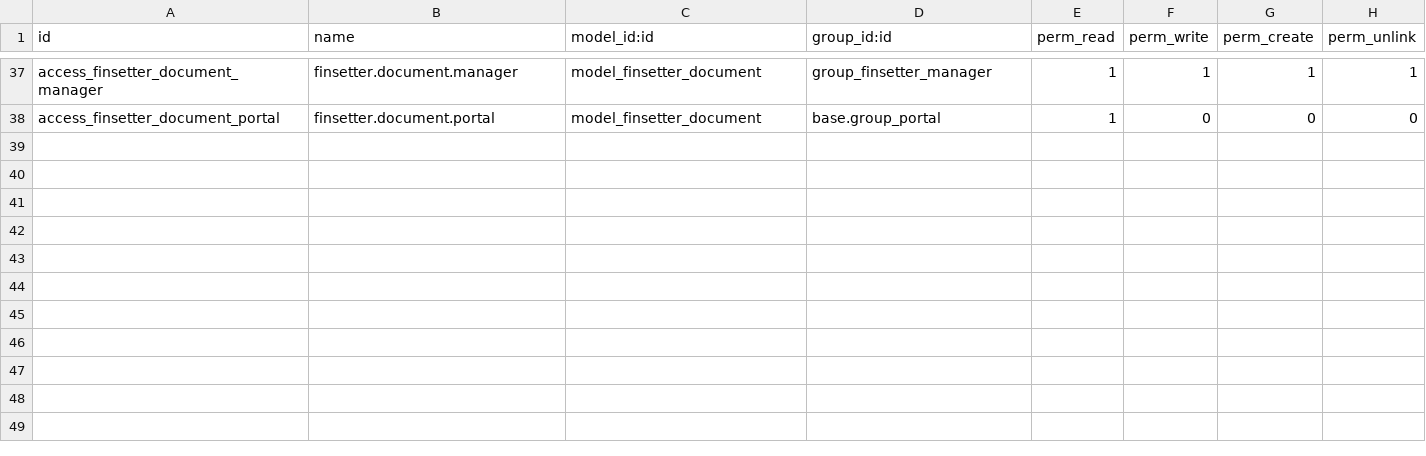
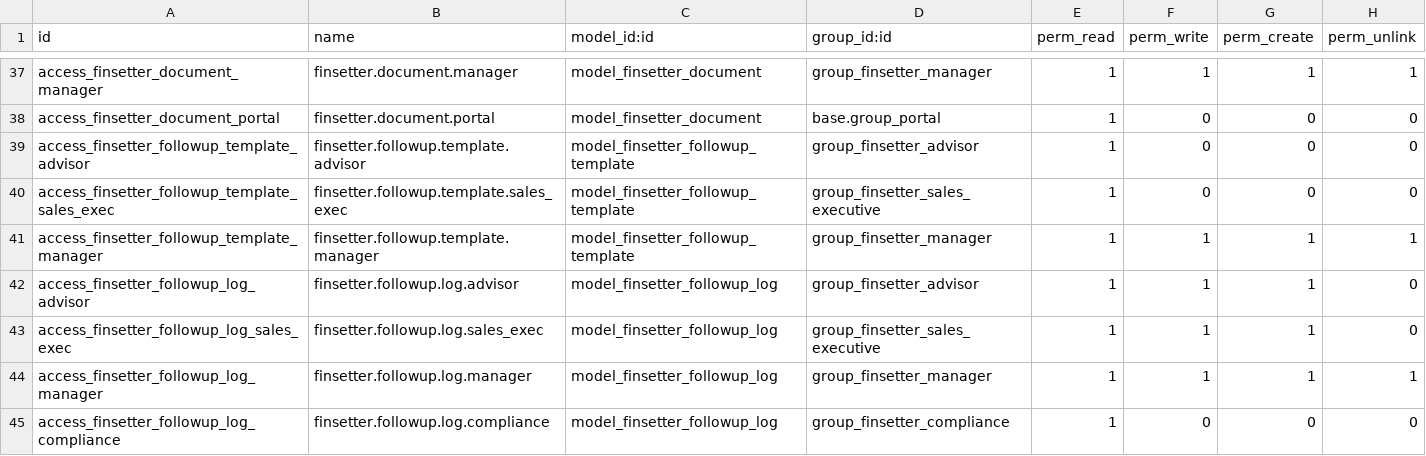
Before and after one commit to srivallabhtechneeds/finsetter-crm, a CSV file: addons/finsetter_crm/security/ir.model.access.csv, drawn as a sheet; only a part is shown, gaps mark what is left out; the diff names each change by its address in the sheet, - before the commit and + after, or states it on an @@ line.

```diff
--- a/addons/finsetter_crm/security/ir.model.access.csv
+++ b/addons/finsetter_crm/security/ir.model.access.csv
+row 39: access_finsetter_followup_template_advisor | finsetter.followup.template.advisor | model_finsetter_followup_template | group_finsetter_advisor | 1 | 0 | 0 | 0
+row 40: access_finsetter_followup_template_sales_exec | finsetter.followup.template.sales_exec | model_finsetter_followup_template | group_finsetter_sales_executive | 1 | 0 | 0 | 0
+row 41: access_finsetter_followup_template_manager | finsetter.followup.template.manager | model_finsetter_followup_template | group_finsetter_manager | 1 | 1 | 1 | 1
+row 42: access_finsetter_followup_log_advisor | finsetter.followup.log.advisor | model_finsetter_followup_log | group_finsetter_advisor | 1 | 1 | 1 | 0
+row 43: access_finsetter_followup_log_sales_exec | finsetter.followup.log.sales_exec | model_finsetter_followup_log | group_finsetter_sales_executive | 1 | 1 | 1 | 0
+row 44: access_finsetter_followup_log_manager | finsetter.followup.log.manager | model_finsetter_followup_log | group_finsetter_manager | 1 | 1 | 1 | 1
+row 45: access_finsetter_followup_log_compliance | finsetter.followup.log.compliance | model_finsetter_followup_log | group_finsetter_compliance | 1 | 0 | 0 | 0
```
Also changed, not shown: 23 other files.
